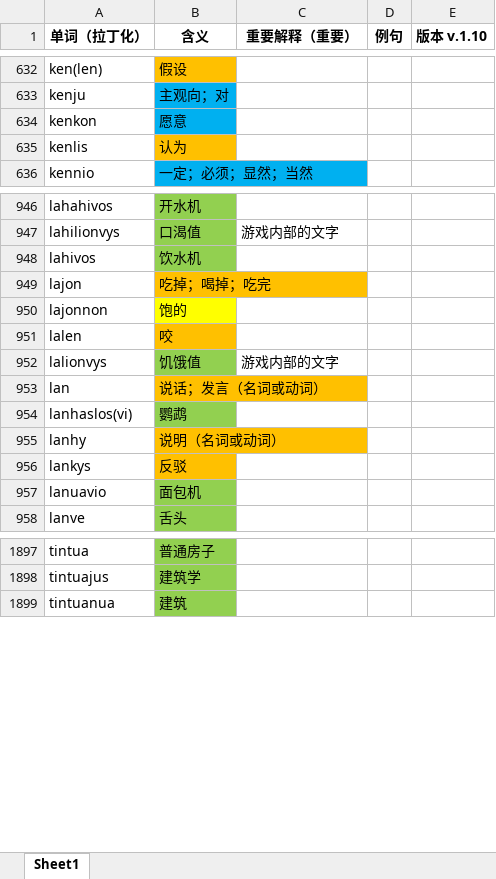
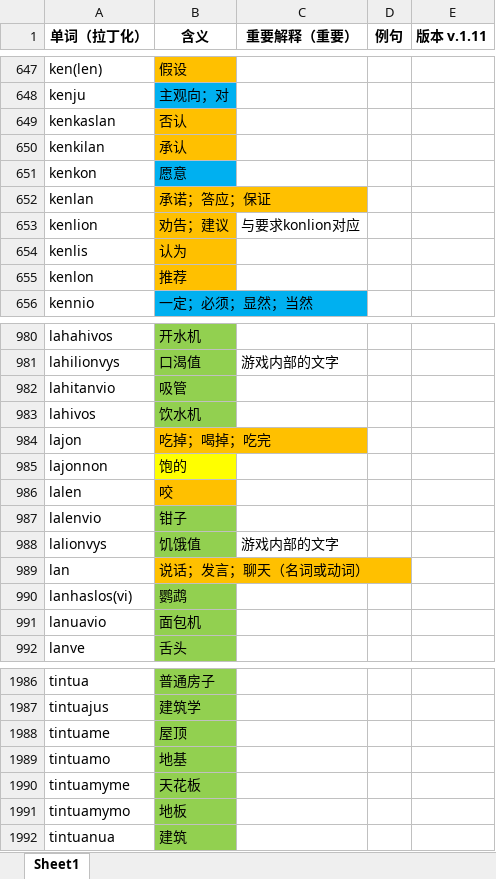
Before and after one commit to Valois-Kuai/vaslanvio, an Excel workbook: file/人类语万词表.xlsx, sheet Sheet1, drawn as a sheet; only a part is shown, gaps mark what is left out; values as stored, in another font and other column widths than the file's, no borders; removed rows and columns are numbered as before the commit, all else as after; the diff covers the shown part only; the diff names each change by its address in the sheet, - before the commit and + after, or states it on an @@ line.

```diff
--- a/file/人类语万词表.xlsx (sheet Sheet1)
+++ b/file/人类语万词表.xlsx (sheet Sheet1)
-E1: 版本 v.1.10
+E1: 版本 v.1.11
+row 649: kenkaslan | 否认
+row 650: kenkilan | 承认
+row 652: kenlan | 承诺；答应；保证
+row 653: kenlion | 劝告；建议 | 与要求konlion对应
+row 655: kenlon | 推荐
+row 982: lahitanvio | 吸管
+row 987: lalenvio | 钳子
-B989 (含义): 说话；发言（名词或动词）
+B989 (含义): 说话；发言；聊天（名词或动词）
-row 955: lanhy | 说明（名词或动词）
-row 956: lankys | 反驳
+row 1988: tintuame | 屋顶
+row 1989: tintuamo | 地基
+row 1990: tintuamyme | 天花板
+row 1991: tintuamymo | 地板
```
Also changed, not shown: 101 added rows, 1 removed row, 20 edited cells and cell formats elsewhere in this sheet, 2 other files.
